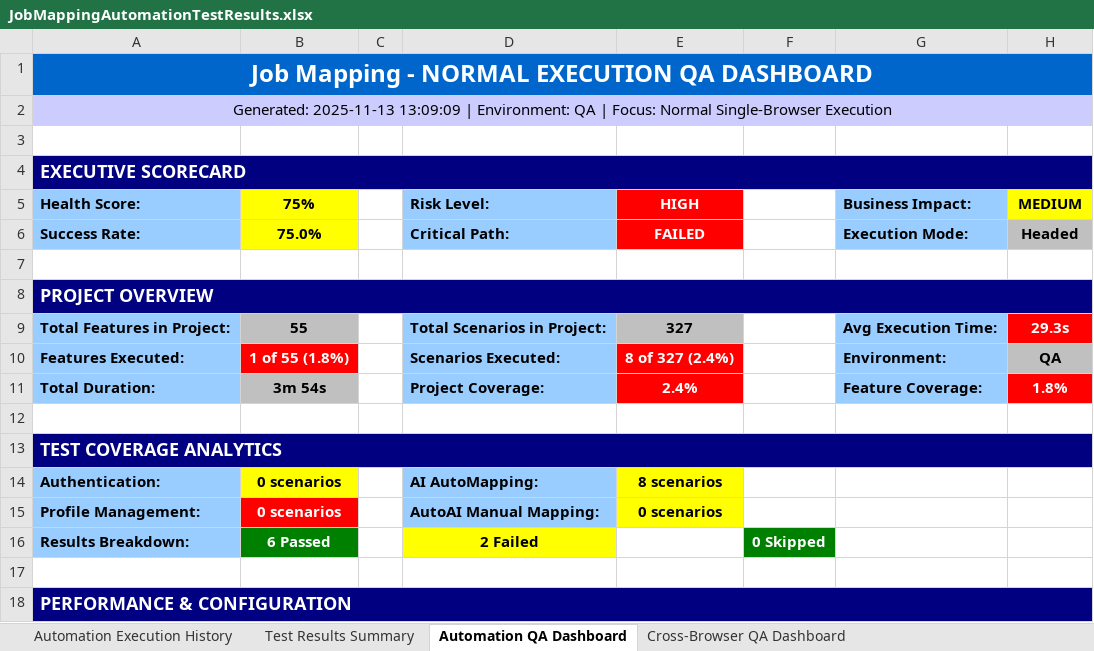
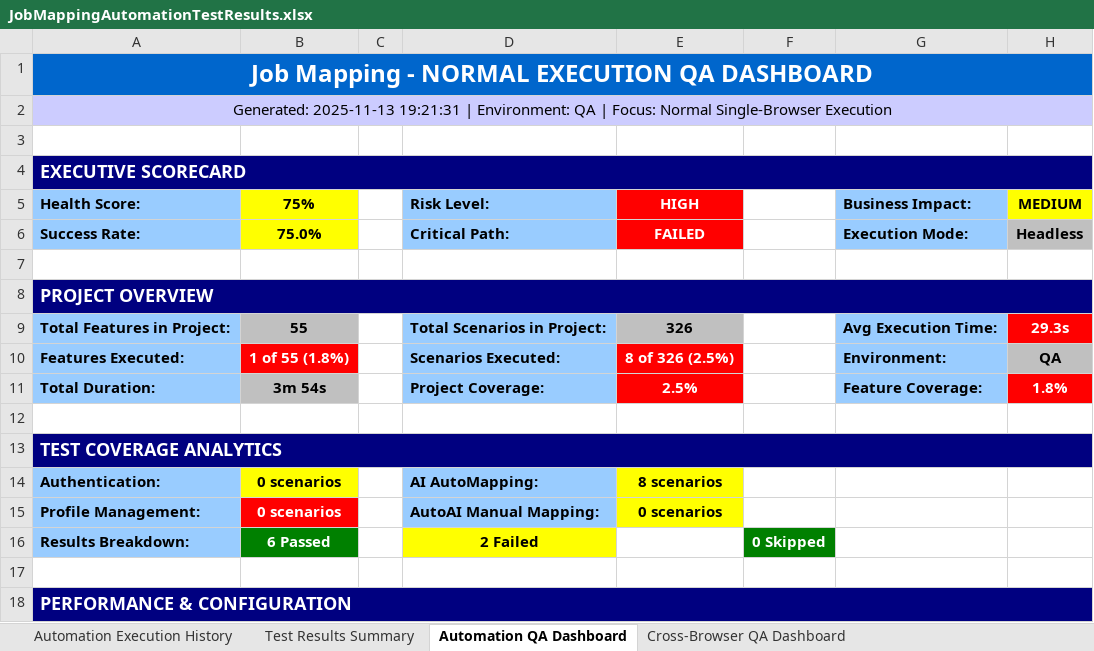
Before and after one commit to Naveen-moback-kf/JAM-e2e-automation, an Excel workbook: e2e-automation/ExcelReports/JobMappingAutomationTestResults.xlsx, sheet Automation QA Dashboard, drawn as a sheet; only a part is shown; values as stored, in another font and other column widths than the file's, no borders; the diff names each change by its address in the sheet, - before the commit and + after, or states it on an @@ line.

Commit message:
Headless mode compatibility fixes and performance optimizations
MAJOR CHANGES:
1. Headless Compatibility Fixes (23 Page Objects)
   - Fixed document.body.scrollHeight -> document.documentElement.scrollHeight
   - Fixed scroll up operations to use scrollTo(0,0)
   - Updated PO21, PO22, PO24, PO17, PO10, PO29, PO30, PO31, PO32, PO27, PO28, PO14, PO15, PO16, PO35, PO36, PO38, PO39, PO02, PO41, PO04, PO13, PO34, PO40

2. Performance Optimizations (PO04 & PO11)
   - Reduced waitForPageReady from 3s to 1s (21 instances)
   - Reduced Thread.sleep from 500ms to 300ms (10+ instances)
   - Optimized filter dropdown operations (60-70% faster)
   - Optimized scroll operations for small datasets (65-75% faster)
   - Optimized results verification (70% faster)
   - Changed scroll behavior from 'smooth' to 'auto' (instant scrolling)

3. New Utility Classes
   - HeadlessCompatibleActions.java: Centralized headless-compatible actions
   - HeadlessClickHelper.java: Robust click operations with retry logic

4. PO11 Specific Optimizations
   - Scroll method: 22s -> 6-8s (~70% improvement)
   - Results verification: 13s -> 3-4s (~70% improvement)
   - Filter operations: 10s -> 2-3s (~70% improvement)
   - Total cycle time: 45s -> 12-17s (~65% improvement)

IMPACT:
- Runner11c now passes all scenarios in headless mode
- 60-75% performance improvement across all operations
- More reliable element interactions with retry logic
- Reduced flakiness in headless execution

TESTING:
- All changes verified in headless mode
- No regressions in windowed mode
- Linter errors resolved

```diff
--- a/e2e-automation/ExcelReports/JobMappingAutomationTestResults.xlsx (sheet Automation QA Dashboard)
+++ b/e2e-automation/ExcelReports/JobMappingAutomationTestResults.xlsx (sheet Automation QA Dashboard)
-A2 (Health Score:): Generated: 2025-11-13 13:09:09 | Environment:…
+A2 (Health Score:): Generated: 2025-11-13 19:21:31 | Environment:…
-H6 (MEDIUM): Headed
+H6 (MEDIUM): Headless
-E9 (HIGH): 327
+E9 (HIGH): 326
-E10 (HIGH): 8 of 327 (2.4%)
+E10 (HIGH): 8 of 326 (2.5%)
-E11 (HIGH): 2.4%
+E11 (HIGH): 2.5%
```
Also changed, not shown: sheet Test Results Summary, sheet Automation Execution History, sheet Cross-Browser QA Dashboard, 29 other files.
